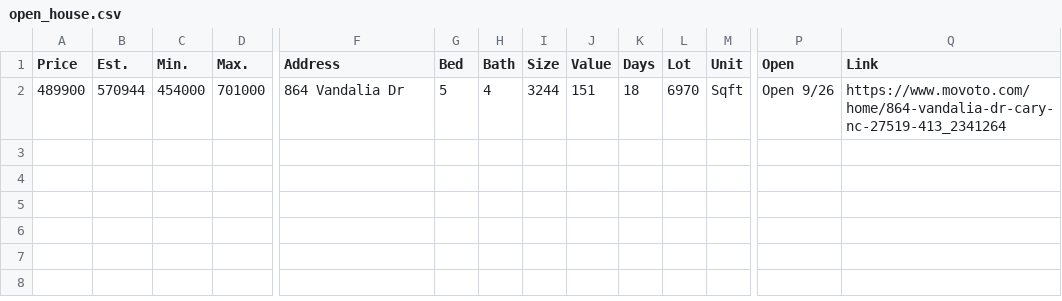
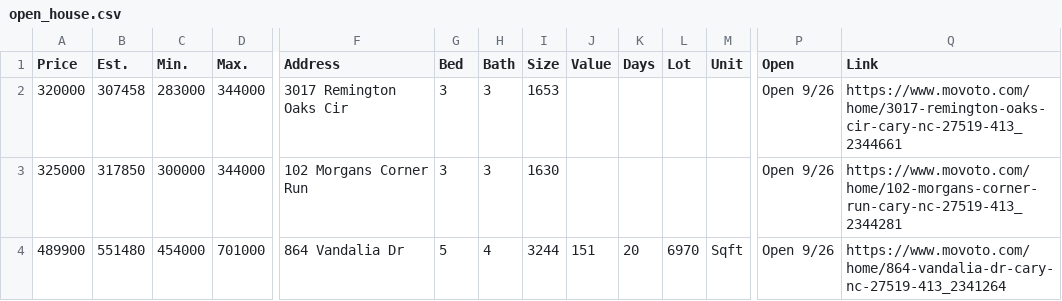
Before and after one commit to xgirma/moveto, a CSV file: data/27519/open_house.csv, drawn as a sheet; only a part is shown, gaps mark what is left out; addresses are those after the commit; rows hold the shown columns only; the diff names each change by its address in the sheet, - before the commit and + after, or states it on an @@ line.

```diff
--- a/data/27519/open_house.csv
+++ b/data/27519/open_house.csv
+row 2: 320000 | 307458 | 283000 | 344000 | 3017 Remington Oaks Cir | 3 | 3 | 1653 |  |  |  |  | Open 9/26 | https://www.movoto.com/home/3017-remington-oaks-cir-cary-nc-27519-413_2344661
+row 3: 325000 | 317850 | 300000 | 344000 | 102 Morgans Corner Run | 3 | 3 | 1630 |  |  |  |  | Open 9/26 | https://www.movoto.com/home/102-morgans-corner-run-cary-nc-27519-413_2344281
-B4 (Est.): 570944
+B4 (Est.): 551480
-K4 (Days): 18
+K4 (Days): 20
```
Also changed, not shown: data/27519/by_days.csv, data/27519/in_contract.csv, 15 other files.
